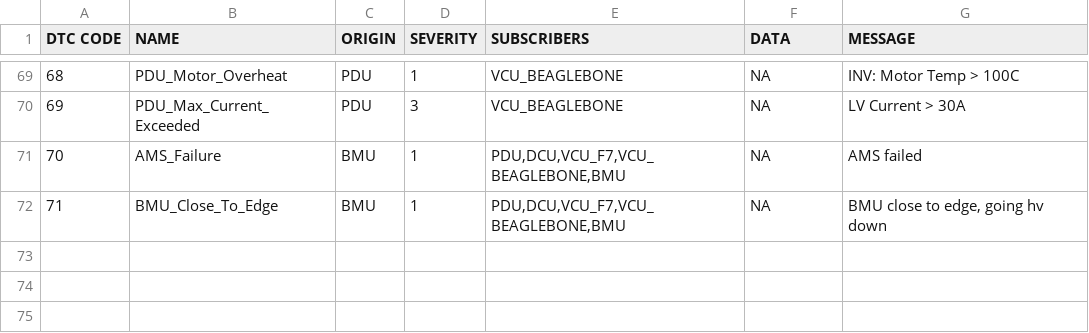
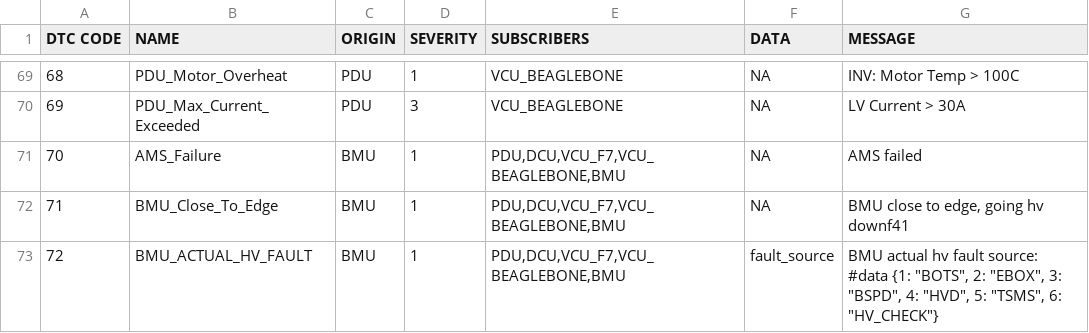
Before and after one commit to UWaterloo-Formula-Electric/firmware, a CSV file: common/Data/DTC.csv, drawn as a sheet; only a part is shown, gaps mark what is left out.

```diff
--- a/common/Data/DTC.csv
+++ b/common/Data/DTC.csv
@@ -71,2 +71,3 @@ DTC CODE,NAME,ORIGIN,SEVERITY,SUBSCRIBERS,DATA,MESSAGE
 70,AMS_Failure,BMU,1,"PDU,DCU,VCU_F7,VCU_BEAGLEBONE,BMU",NA,"AMS failed"
-71, BMU_Close_To_Edge, BMU, 1, "PDU,DCU,VCU_F7,VCU_BEAGLEBONE,BMU",NA,"BMU close to edge, going hv down"
+71, BMU_Close_To_Edge, BMU, 1, "PDU,DCU,VCU_F7,VCU_BEAGLEBONE,BMU",NA,"BMU close to edge, going hv down"f41
+72, BMU_ACTUAL_HV_FAULT, BMU, 1, "PDU,DCU,VCU_F7,VCU_BEAGLEBONE,BMU",fault_source,"BMU actual hv fault source: #data {1: ""BOTS"", 2: ""EBOX"", 3: ""BSPD"", 4: ""HVD"", 5: ""TSMS"", 6: ""HV_CHECK""}"
```
Also changed, not shown: 3 other files.
